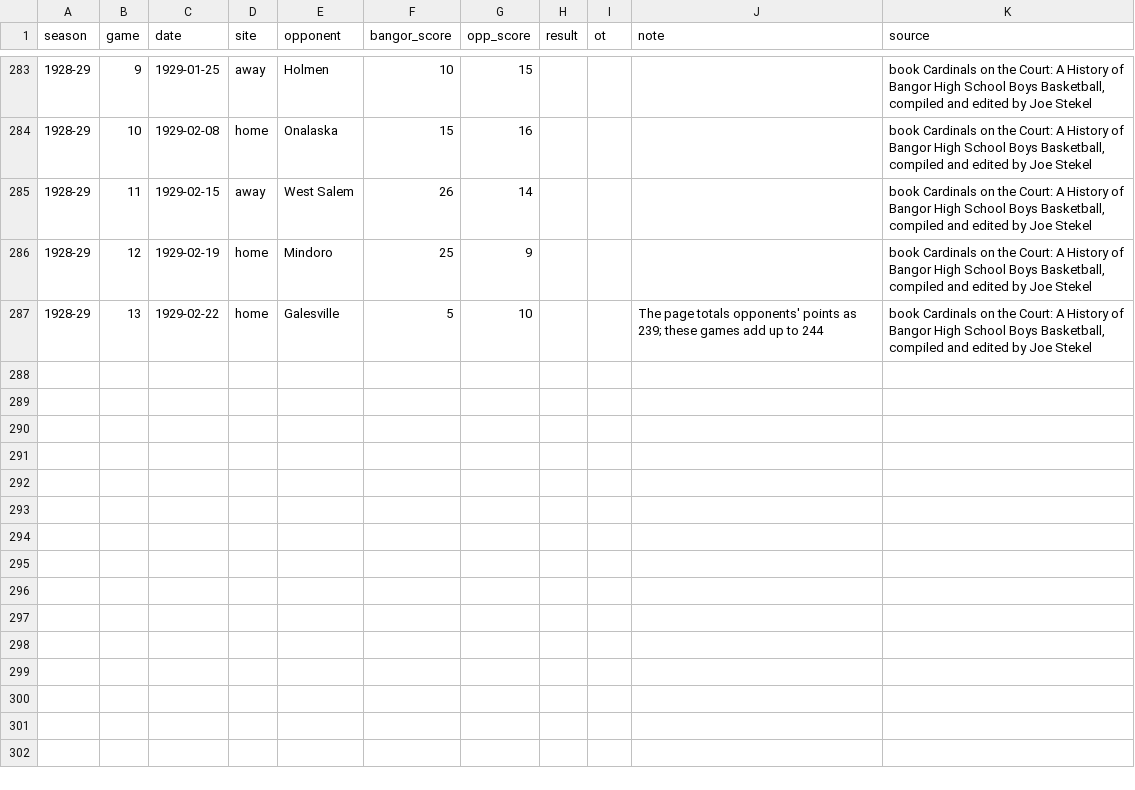
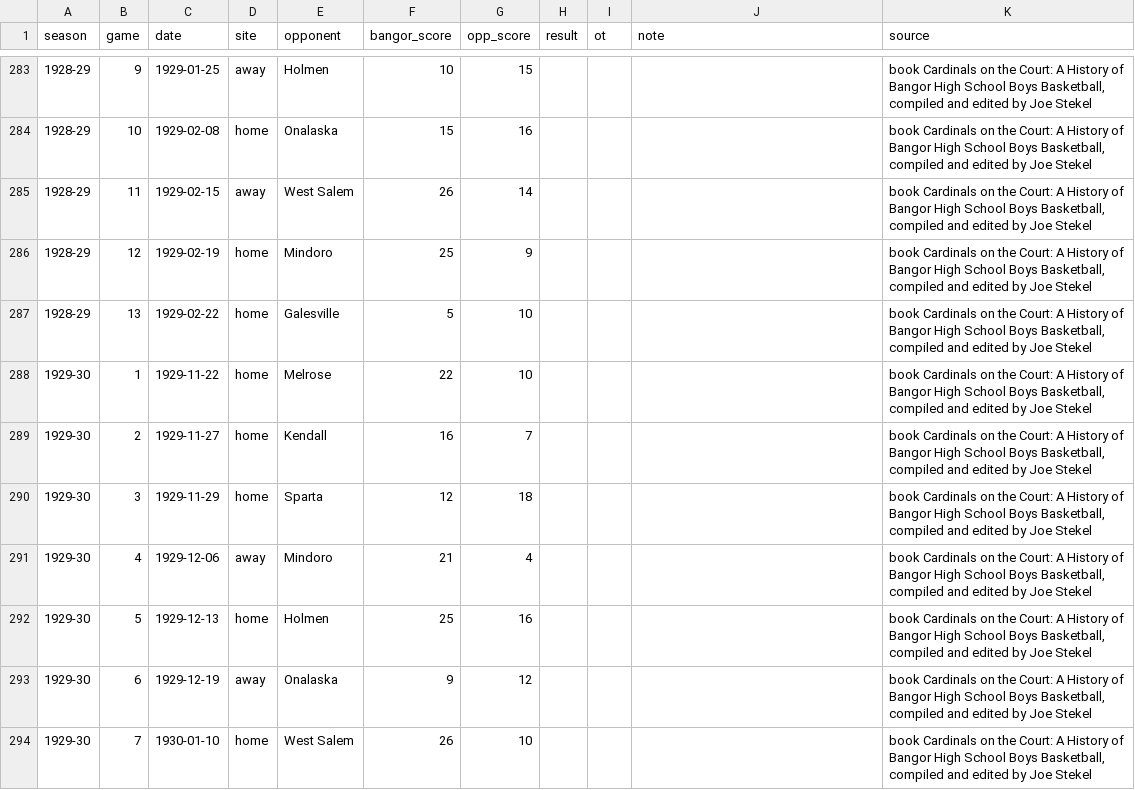
Before and after one commit to jparr021/bangor-basketball, a CSV file: overrides/season_results.csv, drawn as a sheet; only a part is shown, gaps mark what is left out; the diff covers the shown part only.

```diff
--- a/overrides/season_results.csv
+++ b/overrides/season_results.csv
@@ -286,2 +286,9 @@ season,game,date,site,opponent,bangor_score,opp_score,result,ot,note,source
 1928-29,12,1929-02-19,home,Mindoro,25,9,,,,"book Cardinals on the Court: A History of Bangor High School Boys Basketball, compiled and edited by Joe Stekel"
-1928-29,13,1929-02-22,home,Galesville,5,10,,,The page totals opponents' points as 239; these games add up to 244,"book Cardinals on the Court: A History of Bangor High School Boys Basketball, compiled and edited by Joe Stekel"
+1928-29,13,1929-02-22,home,Galesville,5,10,,,,"book Cardinals on the Court: A History of Bangor High School Boys Basketball, compiled and edited by Joe Stekel"
+1929-30,1,1929-11-22,home,Melrose,22,10,,,,"book Cardinals on the Court: A History of Bangor High School Boys Basketball, compiled and edited by Joe Stekel"
+1929-30,2,1929-11-27,home,Kendall,16,7,,,,"book Cardinals on the Court: A History of Bangor High School Boys Basketball, compiled and edited by Joe Stekel"
+1929-30,3,1929-11-29,home,Sparta,12,18,,,,"book Cardinals on the Court: A History of Bangor High School Boys Basketball, compiled and edited by Joe Stekel"
+1929-30,4,1929-12-06,away,Mindoro,21,4,,,,"book Cardinals on the Court: A History of Bangor High School Boys Basketball, compiled and edited by Joe Stekel"
+1929-30,5,1929-12-13,home,Holmen,25,16,,,,"book Cardinals on the Court: A History of Bangor High School Boys Basketball, compiled and edited by Joe Stekel"
+1929-30,6,1929-12-19,away,Onalaska,9,12,,,,"book Cardinals on the Court: A History of Bangor High School Boys Basketball, compiled and edited by Joe Stekel"
+1929-30,7,1930-01-10,home,West Salem,26,10,,,,"book Cardinals on the Court: A History of Bangor High School Boys Basketball, compiled and edited by Joe Stekel"
```
Also changed, not shown: 8 added rows elsewhere in this file, data/games.csv, overrides/line_scores.csv, 2 other files.
